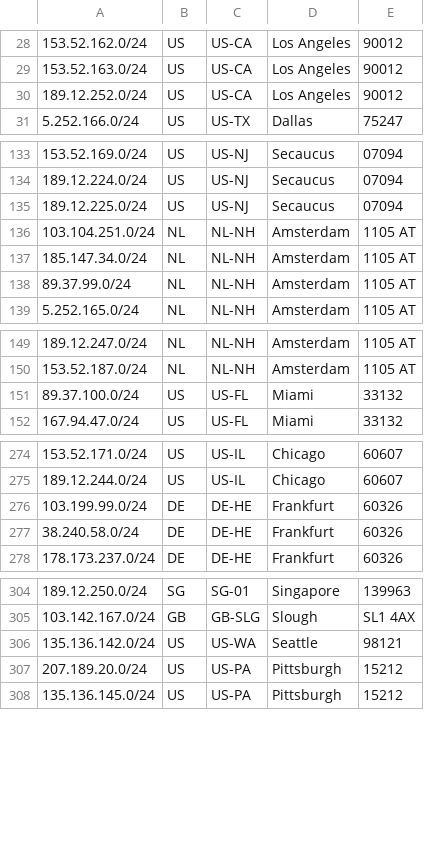
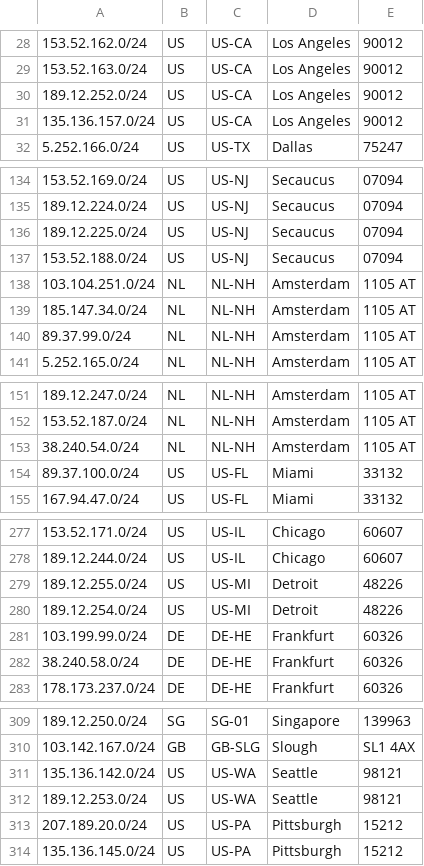
Before and after one commit to as931/geolocation, a CSV file: geofeed.csv, drawn as a sheet; only a part is shown, gaps mark what is left out.

Commit message:
Add Seattle, Detroit, Secaucus, Los Angeles, and Amsterdam geofeeds

```diff
--- a/geofeed.csv
+++ b/geofeed.csv
@@ -30,2 +30,3 @@
 189.12.252.0/24,US,US-CA,Los Angeles,90012
+135.136.157.0/24,US,US-CA,Los Angeles,90012
 5.252.166.0/24,US,US-TX,Dallas,75247
@@ -135,2 +136,3 @@
 189.12.225.0/24,US,US-NJ,Secaucus,07094
+153.52.188.0/24,US,US-NJ,Secaucus,07094
 103.104.251.0/24,NL,NL-NH,Amsterdam,1105 AT
@@ -150,2 +152,3 @@
 153.52.187.0/24,NL,NL-NH,Amsterdam,1105 AT
+38.240.54.0/24,NL,NL-NH,Amsterdam,1105 AT
 89.37.100.0/24,US,US-FL,Miami,33132
@@ -275,2 +278,4 @@
 189.12.244.0/24,US,US-IL,Chicago,60607
+189.12.255.0/24,US,US-MI,Detroit,48226
+189.12.254.0/24,US,US-MI,Detroit,48226
 103.199.99.0/24,DE,DE-HE,Frankfurt,60326
@@ -306,2 +311,3 @@
 135.136.142.0/24,US,US-WA,Seattle,98121
+189.12.253.0/24,US,US-WA,Seattle,98121
 207.189.20.0/24,US,US-PA,Pittsburgh,15212
```
